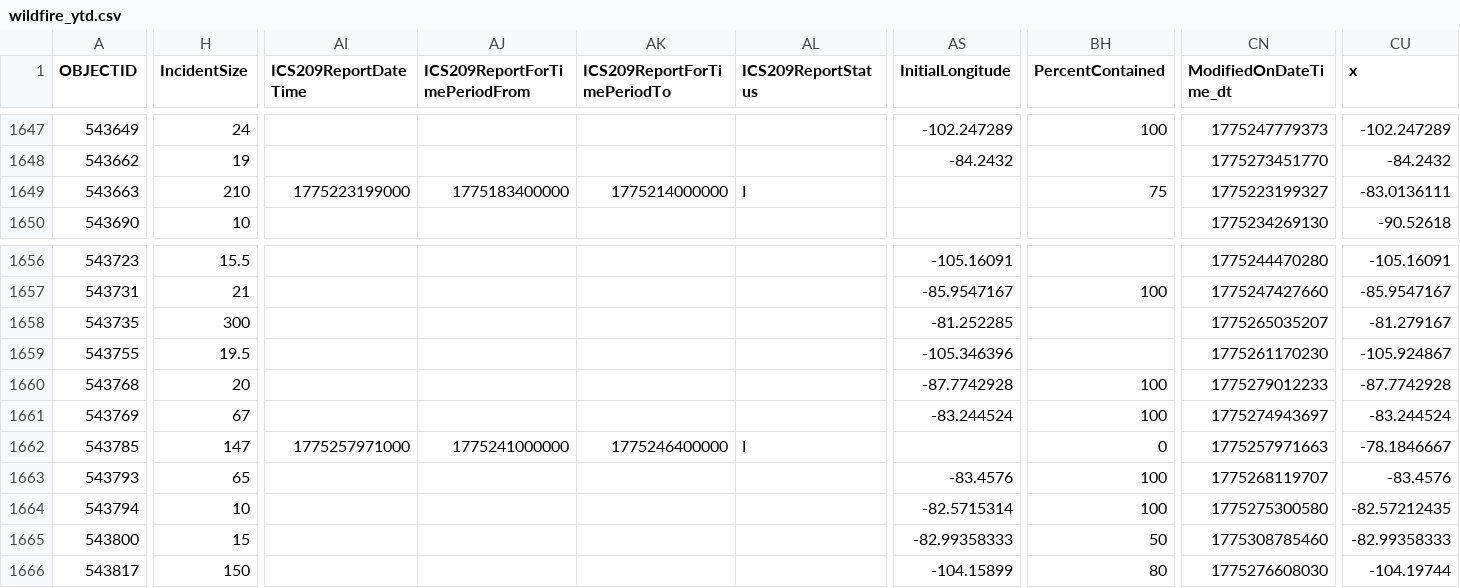
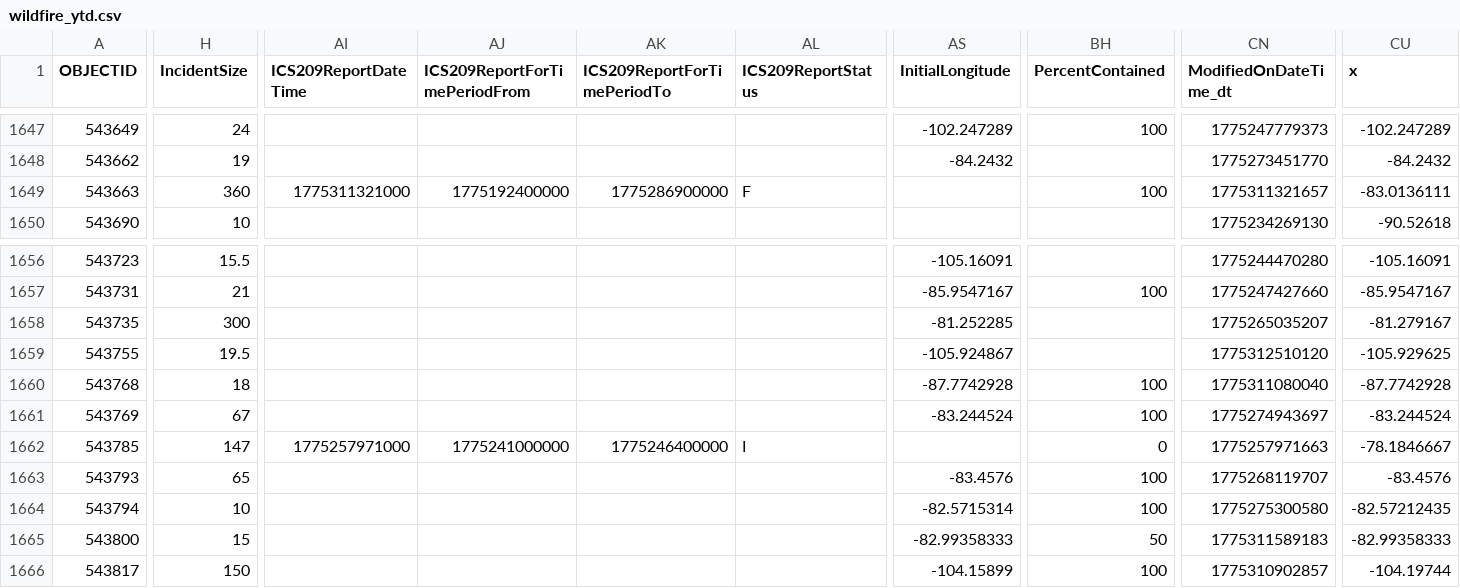
Before and after one commit to githamm/wildfire-tracker, a CSV file: data/wildfire_ytd.csv, drawn as a sheet; only a part is shown, gaps mark what is left out; the diff covers the shown part only; the diff names each change by its address in the sheet, - before the commit and + after, or states it on an @@ line.

```diff
--- a/data/wildfire_ytd.csv
+++ b/data/wildfire_ytd.csv
-H1649 (IncidentSize): 210
+H1649 (IncidentSize): 360
-AI1649 (ICS209ReportDateTime): 1775223199000
+AI1649 (ICS209ReportDateTime): 1775311321000
-AJ1649 (ICS209ReportForTimePeriodFrom): 1775183400000
+AJ1649 (ICS209ReportForTimePeriodFrom): 1775192400000
-AK1649 (ICS209ReportForTimePeriodTo): 1775214000000
+AK1649 (ICS209ReportForTimePeriodTo): 1775286900000
-AL1649 (ICS209ReportStatus): I
+AL1649 (ICS209ReportStatus): F
-BH1649 (PercentContained): 75
+BH1649 (PercentContained): 100
-CN1649 (ModifiedOnDateTime_dt): 1775223199327
+CN1649 (ModifiedOnDateTime_dt): 1775311321657
-AS1659 (InitialLongitude): -105.346396
+AS1659 (InitialLongitude): -105.924867
-CN1659 (ModifiedOnDateTime_dt): 1775261170230
+CN1659 (ModifiedOnDateTime_dt): 1775312510120
-CU1659 (x): -105.924867
+CU1659 (x): -105.929625
-H1660 (IncidentSize): 20
+H1660 (IncidentSize): 18
-CN1660 (ModifiedOnDateTime_dt): 1775279012233
+CN1660 (ModifiedOnDateTime_dt): 1775311080040
-CN1665 (ModifiedOnDateTime_dt): 1775308785460
+CN1665 (ModifiedOnDateTime_dt): 1775311589183
-BH1666 (PercentContained): 80
+BH1666 (PercentContained): 100
-CN1666 (ModifiedOnDateTime_dt): 1775276608030
+CN1666 (ModifiedOnDateTime_dt): 1775310902857
```
Also changed, not shown: 7 edited cells elsewhere in this file.
